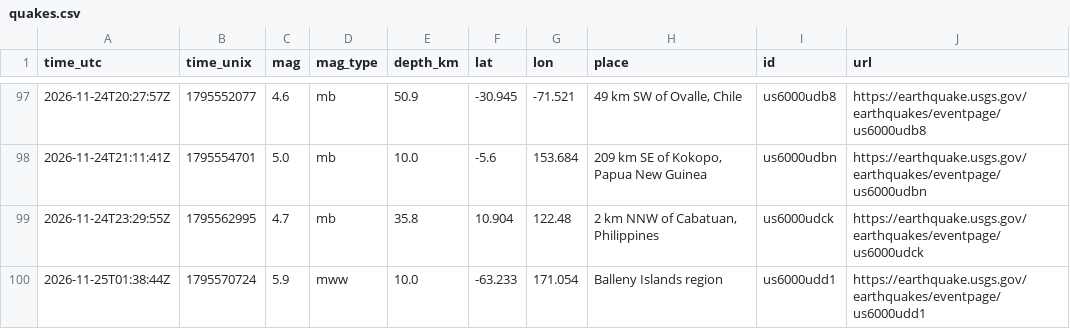
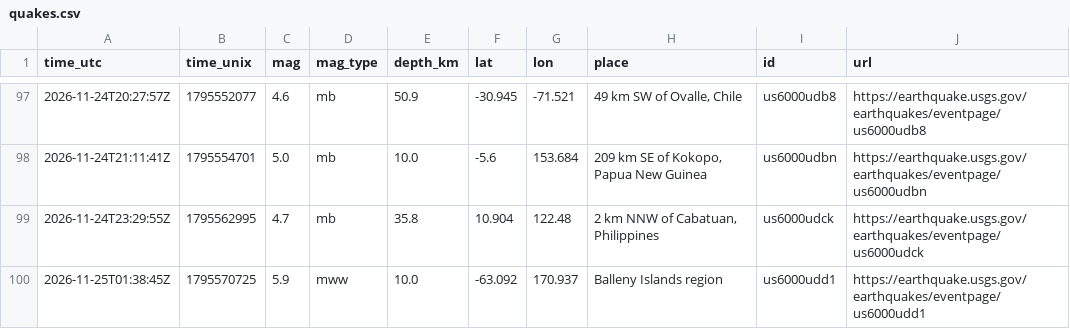
Before and after one commit to Geebs369/realaether, a CSV file: logger/data/quakes.csv, drawn as a sheet; only a part is shown, gaps mark what is left out.

```diff
--- a/logger/data/quakes.csv
+++ b/logger/data/quakes.csv
@@ -99,2 +99,2 @@ time_utc,time_unix,mag,mag_type,depth_km,lat,lon,place,id,url
 2026-11-24T23:29:55Z,1795562995,4.7,mb,35.8,10.904,122.48,"2 km NNW of Cabatuan, Philippines",us6000udck,https://earthquake.usgs.gov/earthquakes/eventpage/us6000udck
-2026-11-25T01:38:44Z,1795570724,5.9,mww,10.0,-63.233,171.054,Balleny Islands region,us6000udd1,https://earthquake.usgs.gov/earthquakes/eventpage/us6000udd1
+2026-11-25T01:38:45Z,1795570725,5.9,mww,10.0,-63.092,170.937,Balleny Islands region,us6000udd1,https://earthquake.usgs.gov/earthquakes/eventpage/us6000udd1
```
Also changed, not shown: 31 other files.
